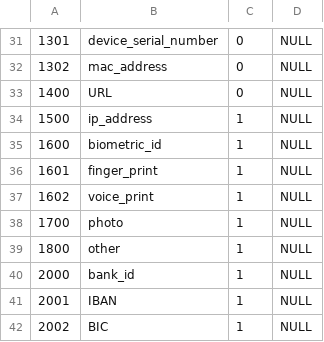
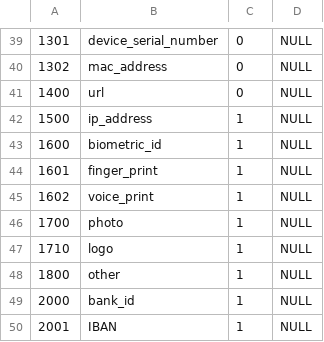
Before and after one commit to neondatabase/postgresql_anonymizer, a CSV file: data/default/identifiers_category.csv, drawn as a sheet; only a part is shown, gaps mark what is left out; the shorter side is filled out with more unchanged rows; the diff covers the shown part only.

```diff
--- a/data/default/identifiers_category.csv
+++ b/data/default/identifiers_category.csv
@@ -32,3 +40,3 @@
 1302	mac_address	0	NULL
-1400	URL	0	NULL
+1400	url	0	NULL
 1500	ip_address	1	NULL
@@ -38,2 +46,3 @@
 1700	photo	1	NULL
+1710	logo	1	NULL
 1800	other	1	NULL
```
Also changed, not shown: 9 added rows and 3 edited cells elsewhere in this file, 4 other files.
